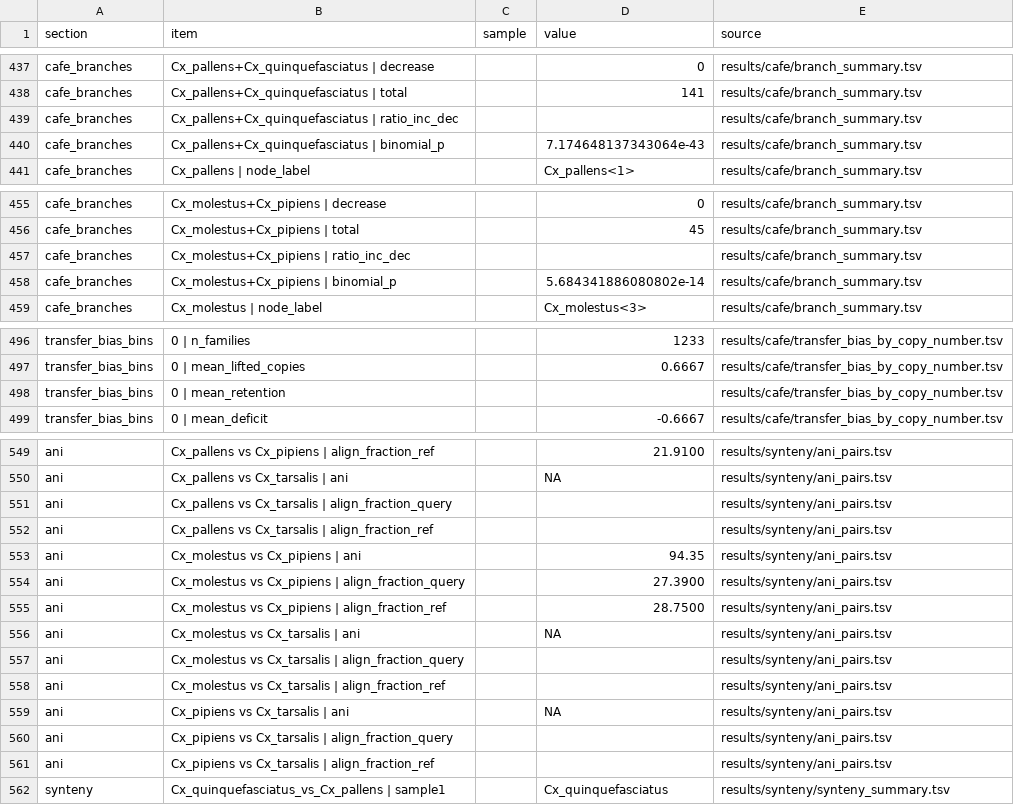
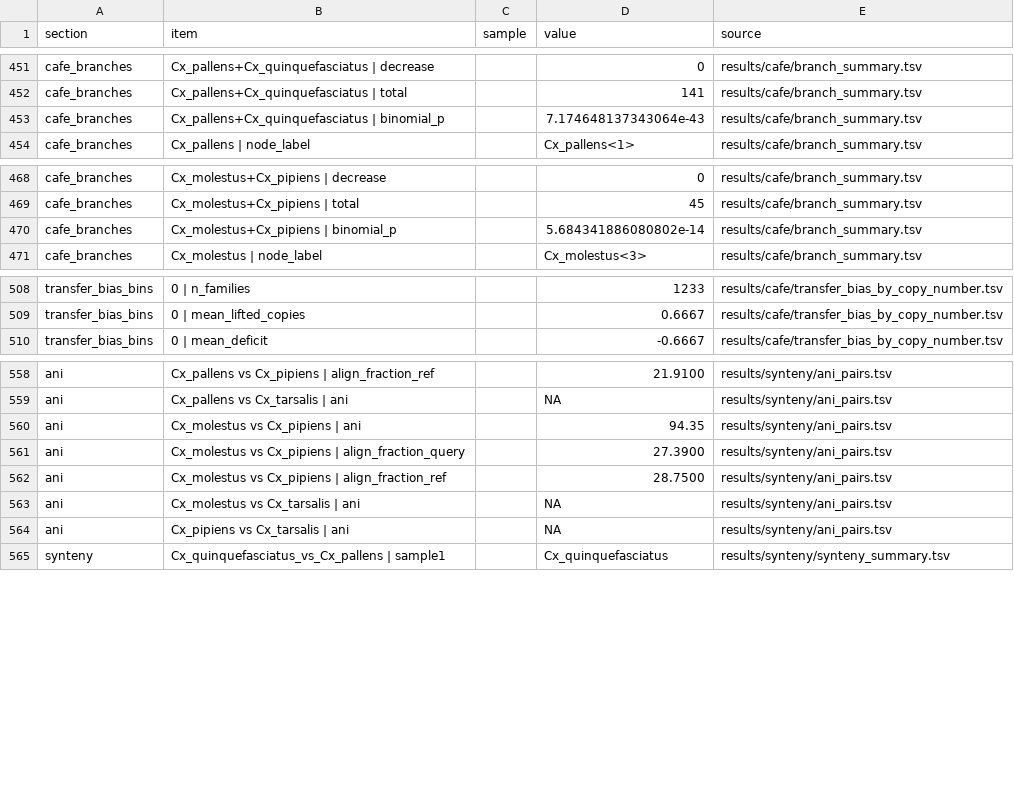
Before and after one commit to tylermaire/cx_pipiens_pangenome, a TSV file: results/manuscript_values.tsv, drawn as a sheet; only a part is shown, gaps mark what is left out; removed rows and columns are numbered as before the commit, all else as after; the diff covers the shown part only; the diff names each change by its address in the sheet, - before the commit and + after, or states it on an @@ line.

```diff
--- a/results/manuscript_values.tsv
+++ b/results/manuscript_values.tsv
-row 439: cafe_branches | Cx_pallens+Cx_quinquefasciatus | ratio_inc_dec |  |  | results/cafe/branch_summary.tsv
-row 457: cafe_branches | Cx_molestus+Cx_pipiens | ratio_inc_dec |  |  | results/cafe/branch_summary.tsv
-row 498: transfer_bias_bins | 0 | mean_retention |  |  | results/cafe/transfer_bias_by_copy_number.tsv
-row 551: ani | Cx_pallens vs Cx_tarsalis | align_fraction_query |  |  | results/synteny/ani_pairs.tsv
-row 552: ani | Cx_pallens vs Cx_tarsalis | align_fraction_ref |  |  | results/synteny/ani_pairs.tsv
-row 557: ani | Cx_molestus vs Cx_tarsalis | align_fraction_query |  |  | results/synteny/ani_pairs.tsv
-row 558: ani | Cx_molestus vs Cx_tarsalis | align_fraction_ref |  |  | results/synteny/ani_pairs.tsv
-row 560: ani | Cx_pipiens vs Cx_tarsalis | align_fraction_query |  |  | results/synteny/ani_pairs.tsv
-row 561: ani | Cx_pipiens vs Cx_tarsalis | align_fraction_ref |  |  | results/synteny/ani_pairs.tsv
```
Also changed, not shown: 15 added rows, 3 removed rows and 44 edited cells elsewhere in this file, results/phylo/quartet_site_patterns.tsv.
